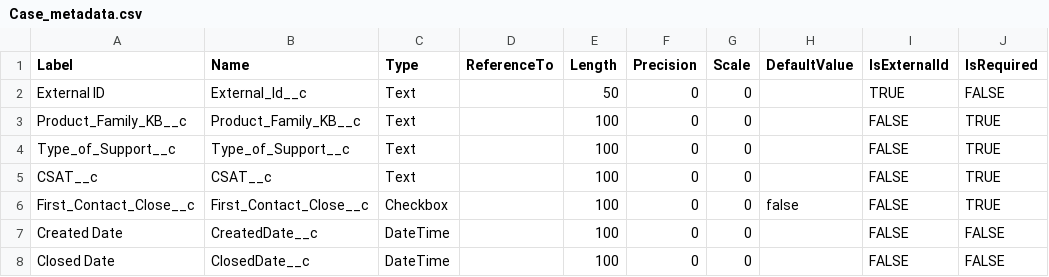
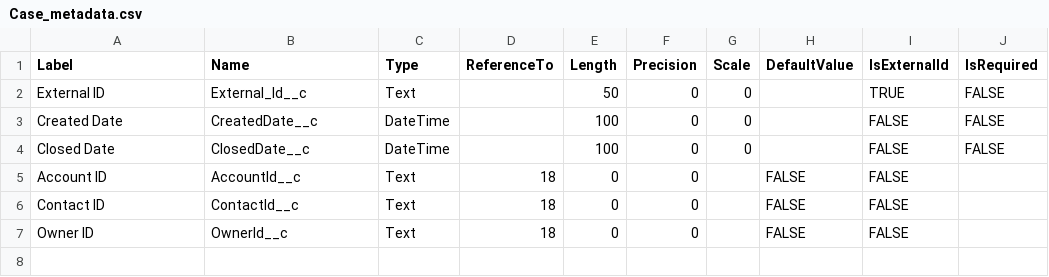
Before and after one commit to rodrigom-oktana-io/wave-tooling, a CSV file: Sales/metadata/Case_metadata.csv, drawn as a sheet; removed rows and columns are numbered as before the commit, all else as after; the diff names each change by its address in the sheet, - before the commit and + after, or states it on an @@ line.

Commit message:
Update Case_metadata.csv

```diff
--- a/Sales/metadata/Case_metadata.csv
+++ b/Sales/metadata/Case_metadata.csv
-row 3: Product_Family_KB__c | Product_Family_KB__c | Text |  | 100 | 0 | 0 |  | FALSE | TRUE
-row 4: Type_of_Support__c | Type_of_Support__c | Text |  | 100 | 0 | 0 |  | FALSE | TRUE
-row 5: CSAT__c | CSAT__c | Text |  | 100 | 0 | 0 |  | FALSE | TRUE
-row 6: First_Contact_Close__c | First_Contact_Close__c | Checkbox |  | 100 | 0 | 0 | false | FALSE | TRUE
+row 5: Account ID | AccountId__c | Text | 18 | 0 | 0 |  | FALSE | FALSE
+row 6: Contact ID | ContactId__c | Text | 18 | 0 | 0 |  | FALSE | FALSE
+row 7: Owner ID | OwnerId__c | Text | 18 | 0 | 0 |  | FALSE | FALSE
```
